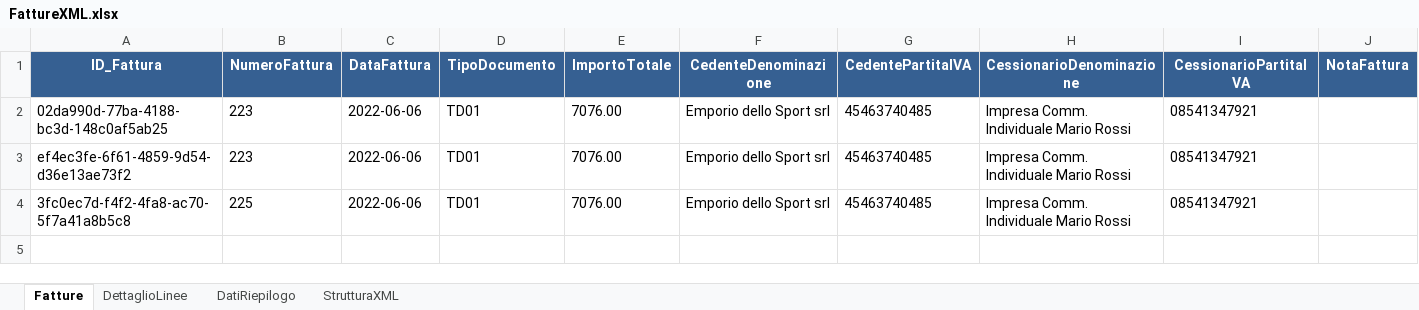
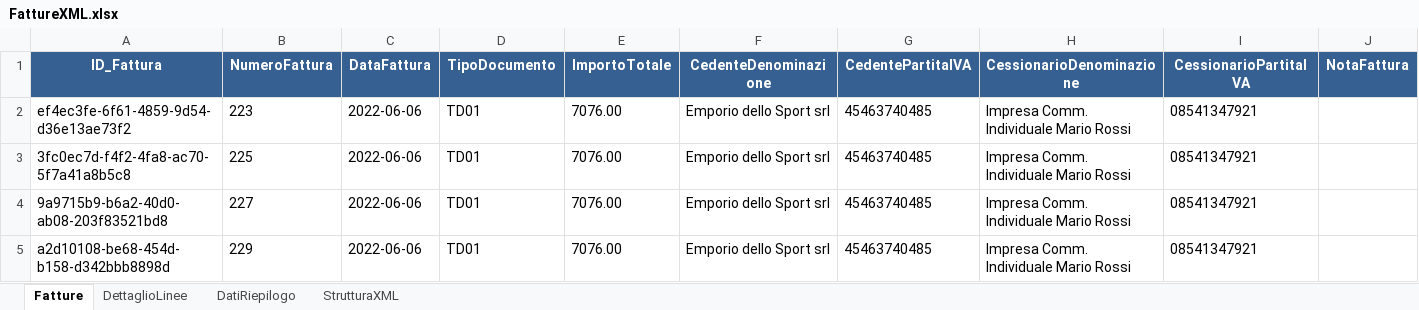
Before and after one commit to michelangeloferilli/FattureXML, an Excel workbook: FattureXML.xlsx, sheet Fatture, drawn as a sheet; values as stored, in another font and other column widths than the file's, no borders; removed rows and columns are numbered as before the commit, all else as after; the diff names each change by its address in the sheet, - before the commit and + after, or states it on an @@ line.

```diff
--- a/FattureXML.xlsx (sheet Fatture)
+++ b/FattureXML.xlsx (sheet Fatture)
-row 2: 02da990d-77ba-4188-bc3d-148c0af5ab25 | 223 | 2022-06-06 | TD01 | 7076.00 | Emporio dello Sport srl | 45463740485 | Impresa Comm. Individuale Mario Rossi | 08541347921
+row 4: 9a9715b9-b6a2-40d0-ab08-203f83521bd8 | 227 | 2022-06-06 | TD01 | 7076.00 | Emporio dello Sport srl | 45463740485 | Impresa Comm. Individuale Mario Rossi | 08541347921
+row 5: a2d10108-be68-454d-b158-d342bbb8898d | 229 | 2022-06-06 | TD01 | 7076.00 | Emporio dello Sport srl | 45463740485 | Impresa Comm. Individuale Mario Rossi | 08541347921
```
Also changed, not shown: sheet DettaglioLinee, sheet DatiRiepilogo, 1 other file.
